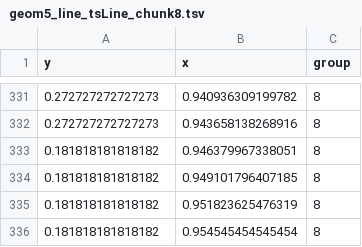
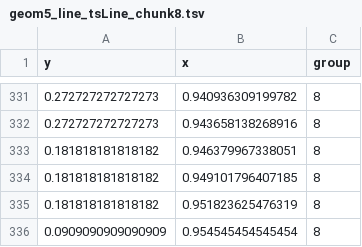
Before and after one commit to cpsievert/AnimintTest, a TSV file: FluView/geom5_line_tsLine_chunk8.tsv, drawn as a sheet; only a part is shown, gaps mark what is left out.

```diff
--- a/FluView/geom5_line_tsLine_chunk8.tsv
+++ b/FluView/geom5_line_tsLine_chunk8.tsv
@@ -335,2 +335,2 @@ y	x	group
 0.181818181818182	0.951823625476319	8
-0.181818181818182	0.954545454545454	8
+0.0909090909090909	0.954545454545454	8
```
Also changed, not shown: FluView/geom4_polygon_stateMap_chunk324.tsv, FluView/geom4_polygon_stateMap_chunk330.tsv, 15 other files.
